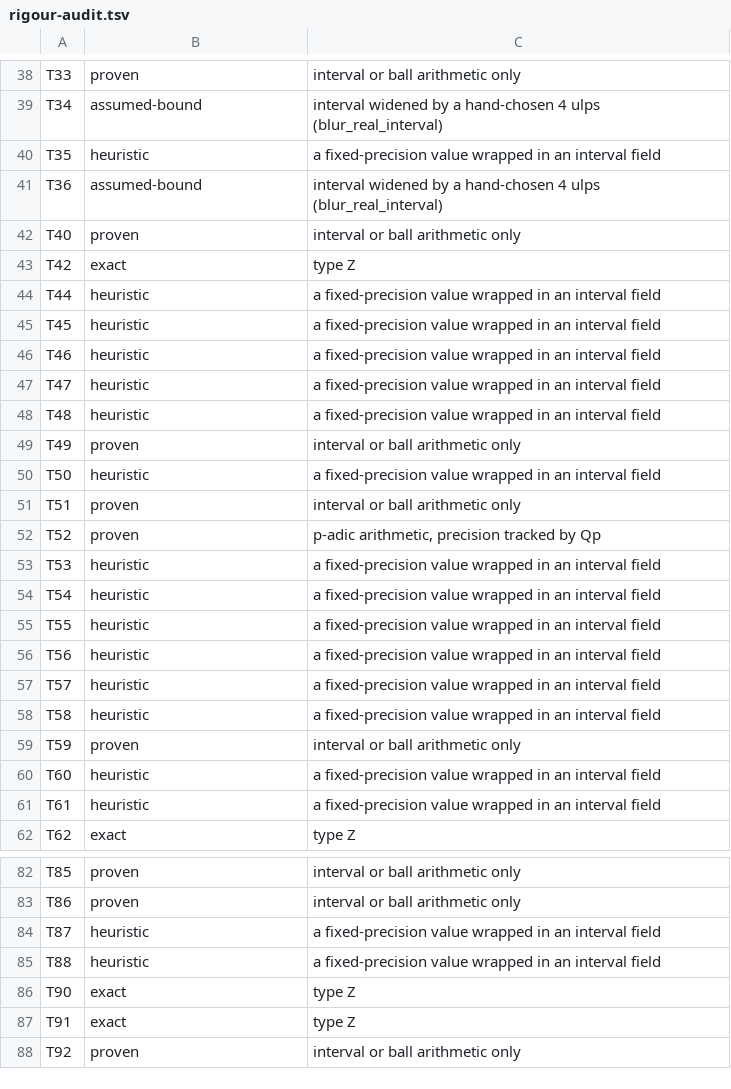
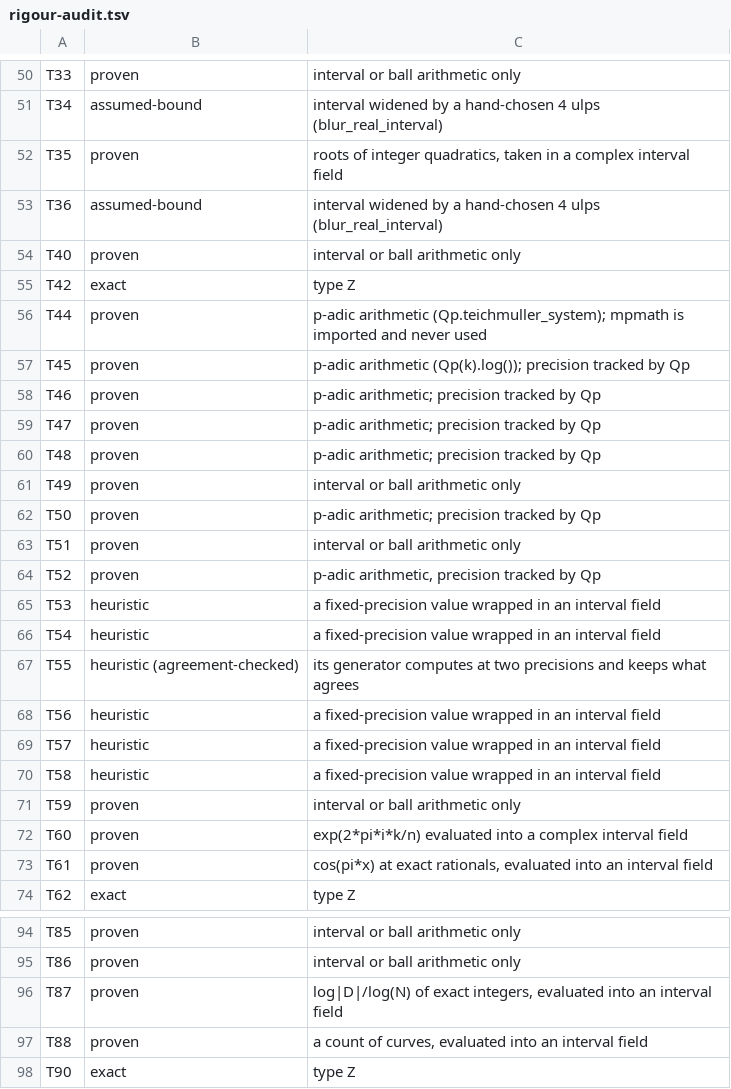
Before and after one commit to numberdb/numberdb-website, a TSV file: docs/rigour-audit.tsv, drawn as a sheet; only a part is shown, gaps mark what is left out; the shorter side is filled out with more unchanged rows; the diff covers the shown part only.

```diff
--- a/docs/rigour-audit.tsv
+++ b/docs/rigour-audit.tsv
@@ -39,3 +51,3 @@ T33	proven	interval or ball arithmetic only
 T34	assumed-bound	interval widened by a hand-chosen 4 ulps (blur_real_interval)
-T35	heuristic	a fixed-precision value wrapped in an interval field
+T35	proven	roots of integer quadratics, taken in a complex interval field
 T36	assumed-bound	interval widened by a hand-chosen 4 ulps (blur_real_interval)
@@ -43,9 +55,9 @@ T40	proven	interval or ball arithmetic only
 T42	exact	type Z
-T44	heuristic	a fixed-precision value wrapped in an interval field
-T45	heuristic	a fixed-precision value wrapped in an interval field
-T46	heuristic	a fixed-precision value wrapped in an interval field
-T47	heuristic	a fixed-precision value wrapped in an interval field
-T48	heuristic	a fixed-precision value wrapped in an interval field
+T44	proven	p-adic arithmetic (Qp.teichmuller_system); mpmath is imported and never used
+T45	proven	p-adic arithmetic (Qp(k).log()); precision tracked by Qp
+T46	proven	p-adic arithmetic; precision tracked by Qp
+T47	proven	p-adic arithmetic; precision tracked by Qp
+T48	proven	p-adic arithmetic; precision tracked by Qp
 T49	proven	interval or ball arithmetic only
-T50	heuristic	a fixed-precision value wrapped in an interval field
+T50	proven	p-adic arithmetic; precision tracked by Qp
 T51	proven	interval or ball arithmetic only
@@ -54,3 +66,3 @@ T53	heuristic	a fixed-precision value wrapped in an interval field
 T54	heuristic	a fixed-precision value wrapped in an interval field
-T55	heuristic	a fixed-precision value wrapped in an interval field
+T55	heuristic (agreement-checked)	its generator computes at two precisions and keeps what agrees
 T56	heuristic	a fixed-precision value wrapped in an interval field
@@ -59,4 +71,4 @@ T58	heuristic	a fixed-precision value wrapped in an interval field
 T59	proven	interval or ball arithmetic only
-T60	heuristic	a fixed-precision value wrapped in an interval field
-T61	heuristic	a fixed-precision value wrapped in an interval field
+T60	proven	exp(2*pi*i*k/n) evaluated into a complex interval field
+T61	proven	cos(pi*x) at exact rationals, evaluated into an interval field
 T62	exact	type Z
@@ -83,4 +95,4 @@ T85	proven	interval or ball arithmetic only
 T86	proven	interval or ball arithmetic only
-T87	heuristic	a fixed-precision value wrapped in an interval field
-T88	heuristic	a fixed-precision value wrapped in an interval field
+T87	proven	log|D|/log(N) of exact integers, evaluated into an interval field
+T88	proven	a count of curves, evaluated into an interval field
 T90	exact	type Z
```
Also changed, not shown: 12 added rows and 2 edited cells elsewhere in this file.
